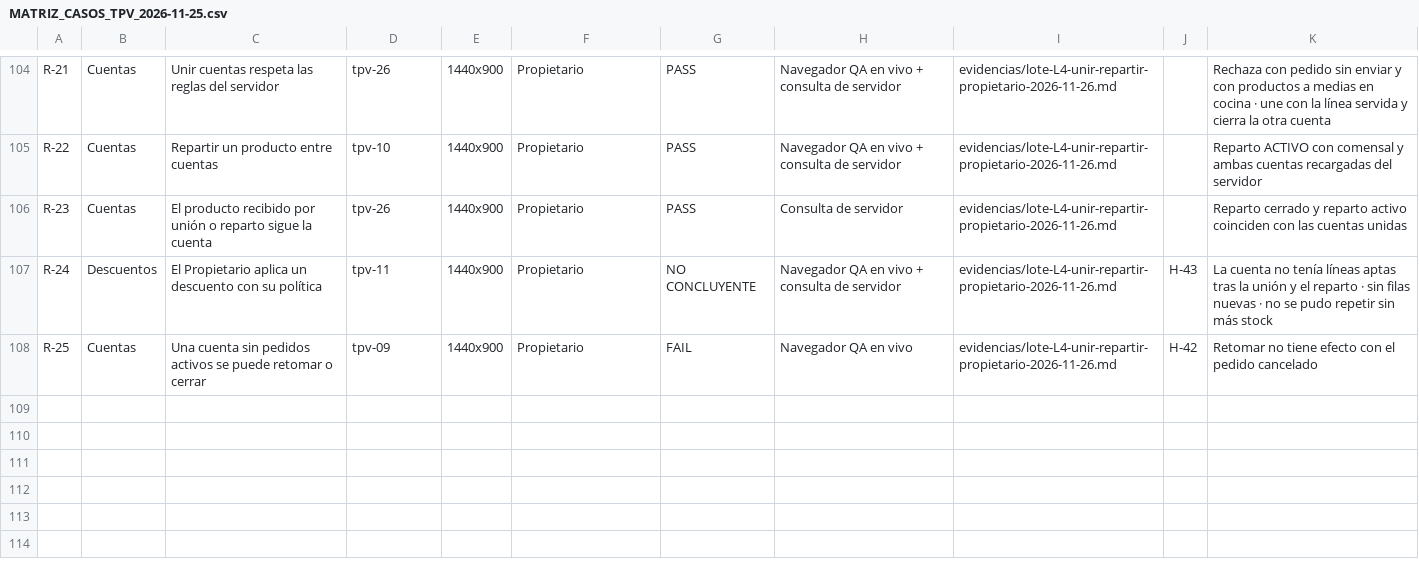
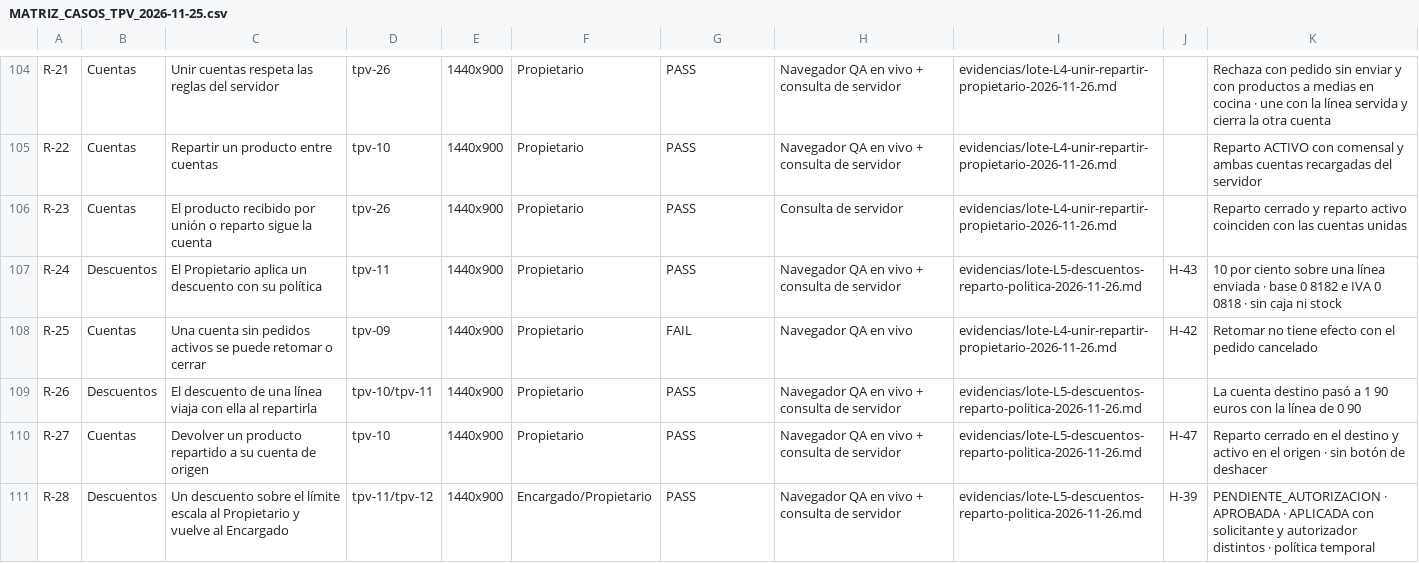
Before and after one commit to Plopezm1990/Almacen, a CSV file: docs/rediseno/auditoria-tpv/MATRIZ_CASOS_TPV_2026-11-25.csv, drawn as a sheet; only a part is shown, gaps mark what is left out; the diff covers the shown part only.

```diff
--- a/docs/rediseno/auditoria-tpv/MATRIZ_CASOS_TPV_2026-11-25.csv
+++ b/docs/rediseno/auditoria-tpv/MATRIZ_CASOS_TPV_2026-11-25.csv
@@ -106,3 +106,6 @@ R-22;Cuentas;Repartir un producto entre cuentas;tpv-10;1440x900;Propietario;PASS
 R-23;Cuentas;El producto recibido por unión o reparto sigue la cuenta;tpv-26;1440x900;Propietario;PASS;Consulta de servidor;evidencias/lote-L4-unir-repartir-propietario-2026-11-26.md;;Reparto cerrado y reparto activo coinciden con las cuentas unidas
-R-24;Descuentos;El Propietario aplica un descuento con su política;tpv-11;1440x900;Propietario;NO CONCLUYENTE;Navegador QA en vivo + consulta de servidor;evidencias/lote-L4-unir-repartir-propietario-2026-11-26.md;H-43;La cuenta no tenía líneas aptas tras la unión y el reparto · sin filas nuevas · no se pudo repetir sin más stock
+R-24;Descuentos;El Propietario aplica un descuento con su política;tpv-11;1440x900;Propietario;PASS;Navegador QA en vivo + consulta de servidor;evidencias/lote-L5-descuentos-reparto-politica-2026-11-26.md;H-43;10 por ciento sobre una línea enviada · base 0 8182 e IVA 0 0818 · sin caja ni stock
 R-25;Cuentas;Una cuenta sin pedidos activos se puede retomar o cerrar;tpv-09;1440x900;Propietario;FAIL;Navegador QA en vivo;evidencias/lote-L4-unir-repartir-propietario-2026-11-26.md;H-42;Retomar no tiene efecto con el pedido cancelado
+R-26;Descuentos;El descuento de una línea viaja con ella al repartirla;tpv-10/tpv-11;1440x900;Propietario;PASS;Navegador QA en vivo + consulta de servidor;evidencias/lote-L5-descuentos-reparto-politica-2026-11-26.md;;La cuenta destino pasó a 1 90 euros con la línea de 0 90
+R-27;Cuentas;Devolver un producto repartido a su cuenta de origen;tpv-10;1440x900;Propietario;PASS;Navegador QA en vivo + consulta de servidor;evidencias/lote-L5-descuentos-reparto-politica-2026-11-26.md;H-47;Reparto cerrado en el destino y activo en el origen · sin botón de deshacer
+R-28;Descuentos;Un descuento sobre el límite escala al Propietario y vuelve al Encargado;tpv-11/tpv-12;1440x900;Encargado/Propietario;PASS;Navegador QA en vivo + consulta de servidor;evidencias/lote-L5-descuentos-reparto-politica-2026-11-26.md;H-39;PENDIENTE_AUTORIZACION · APROBADA · APLICADA con solicitante y autorizador distintos · política temporal
```
Also changed, not shown: 5 added rows and 9 edited cells elsewhere in this file, 5 other files.
